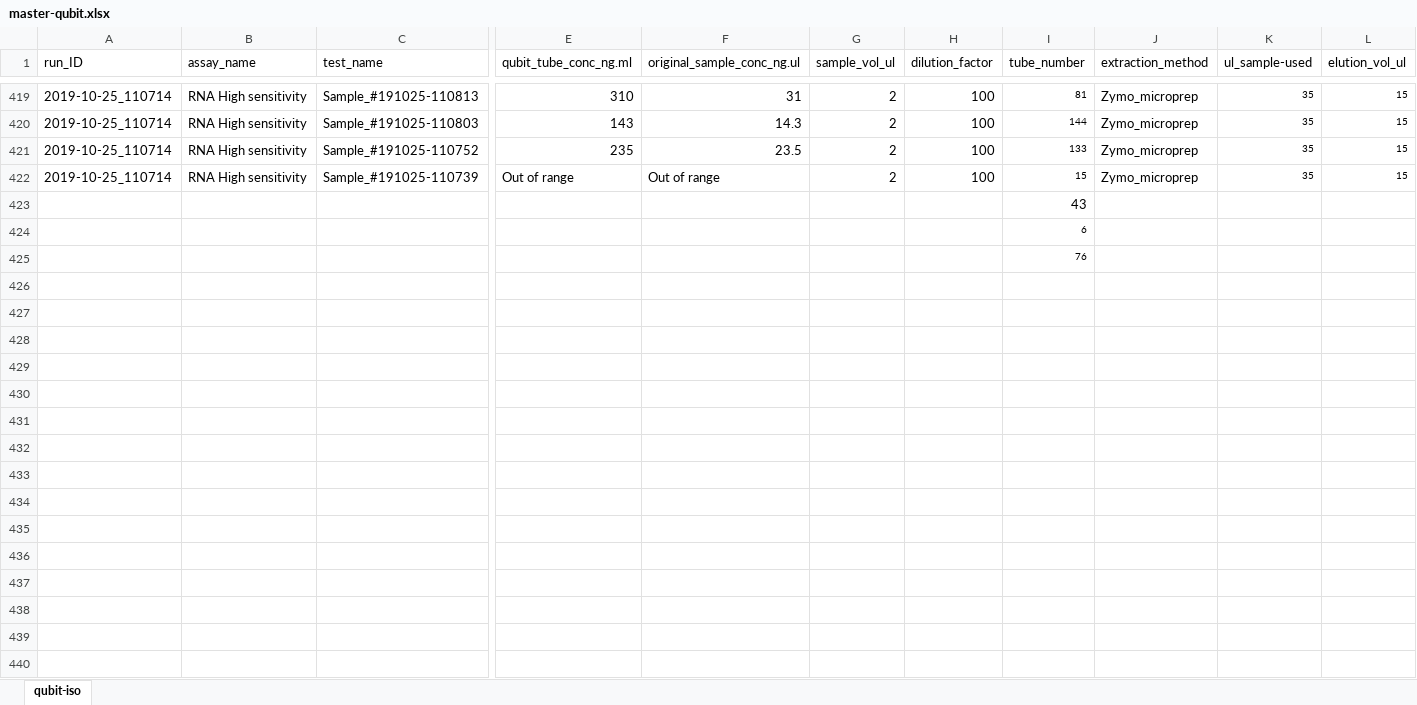
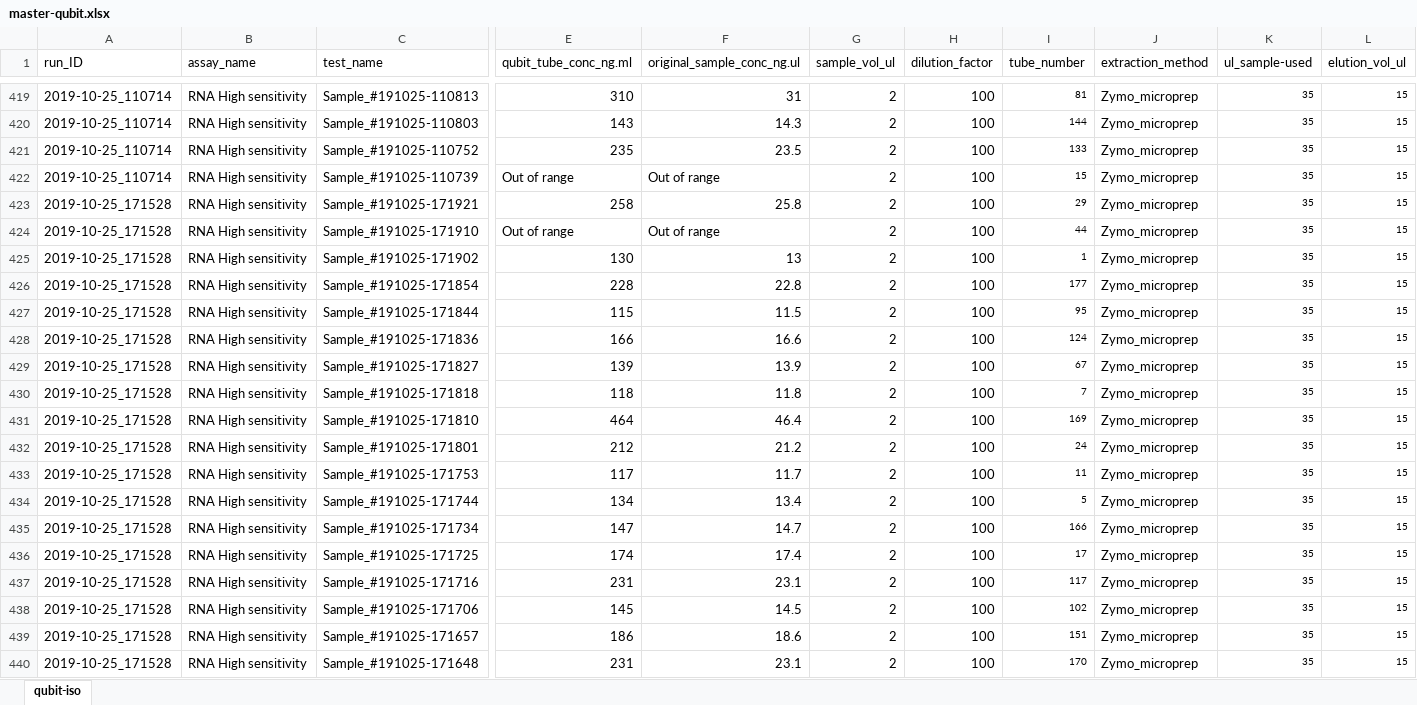
Before and after one commit to RobertsLab/project-crab, an Excel workbook: analyses/master-qubit.xlsx, sheet qubit-iso, drawn as a sheet; only a part is shown, gaps mark what is left out; values as stored, in another font and other column widths than the file's, no borders; removed rows and columns are numbered as before the commit, all else as after; rows hold the shown columns only; the diff covers the shown part only; the diff names each change by its address in the sheet, - before the commit and + after, or states it on an @@ line.

Commit message:
add more qubit results from today

```diff
--- a/analyses/master-qubit.xlsx (sheet qubit-iso)
+++ b/analyses/master-qubit.xlsx (sheet qubit-iso)
-row 423:  |  |  |  |  |  |  | 43
-row 424:  |  |  |  |  |  |  | 6
-row 425:  |  |  |  |  |  |  | 76
+row 423: 2019-10-25_171528 | RNA High sensitivity | Sample_#191025-171921 | 258 | 25.8 | 2 | 100 | 29 | Zymo_microprep | 35 | 15
+row 424: 2019-10-25_171528 | RNA High sensitivity | Sample_#191025-171910 | Out of range | Out of range | 2 | 100 | 44 | Zymo_microprep | 35 | 15
+row 425: 2019-10-25_171528 | RNA High sensitivity | Sample_#191025-171902 | 130 | 13 | 2 | 100 | 1 | Zymo_microprep | 35 | 15
+row 426: 2019-10-25_171528 | RNA High sensitivity | Sample_#191025-171854 | 228 | 22.8 | 2 | 100 | 177 | Zymo_microprep | 35 | 15
+row 427: 2019-10-25_171528 | RNA High sensitivity | Sample_#191025-171844 | 115 | 11.5 | 2 | 100 | 95 | Zymo_microprep | 35 | 15
+row 428: 2019-10-25_171528 | RNA High sensitivity | Sample_#191025-171836 | 166 | 16.6 | 2 | 100 | 124 | Zymo_microprep | 35 | 15
+row 429: 2019-10-25_171528 | RNA High sensitivity | Sample_#191025-171827 | 139 | 13.9 | 2 | 100 | 67 | Zymo_microprep | 35 | 15
+row 430: 2019-10-25_171528 | RNA High sensitivity | Sample_#191025-171818 | 118 | 11.8 | 2 | 100 | 7 | Zymo_microprep | 35 | 15
+row 431: 2019-10-25_171528 | RNA High sensitivity | Sample_#191025-171810 | 464 | 46.4 | 2 | 100 | 169 | Zymo_microprep | 35 | 15
+row 432: 2019-10-25_171528 | RNA High sensitivity | Sample_#191025-171801 | 212 | 21.2 | 2 | 100 | 24 | Zymo_microprep | 35 | 15
+row 433: 2019-10-25_171528 | RNA High sensitivity | Sample_#191025-171753 | 117 | 11.7 | 2 | 100 | 11 | Zymo_microprep | 35 | 15
+row 434: 2019-10-25_171528 | RNA High sensitivity | Sample_#191025-171744 | 134 | 13.4 | 2 | 100 | 5 | Zymo_microprep | 35 | 15
+row 435: 2019-10-25_171528 | RNA High sensitivity | Sample_#191025-171734 | 147 | 14.7 | 2 | 100 | 166 | Zymo_microprep | 35 | 15
+row 436: 2019-10-25_171528 | RNA High sensitivity | Sample_#191025-171725 | 174 | 17.4 | 2 | 100 | 17 | Zymo_microprep | 35 | 15
+row 437: 2019-10-25_171528 | RNA High sensitivity | Sample_#191025-171716 | 231 | 23.1 | 2 | 100 | 117 | Zymo_microprep | 35 | 15
+row 438: 2019-10-25_171528 | RNA High sensitivity | Sample_#191025-171706 | 145 | 14.5 | 2 | 100 | 102 | Zymo_microprep | 35 | 15
+row 439: 2019-10-25_171528 | RNA High sensitivity | Sample_#191025-171657 | 186 | 18.6 | 2 | 100 | 151 | Zymo_microprep | 35 | 15
+row 440: 2019-10-25_171528 | RNA High sensitivity | Sample_#191025-171648 | 231 | 23.1 | 2 | 100 | 170 | Zymo_microprep | 35 | 15
```
Also changed, not shown: 6 added rows elsewhere in this sheet.
